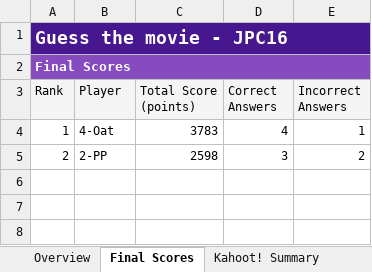
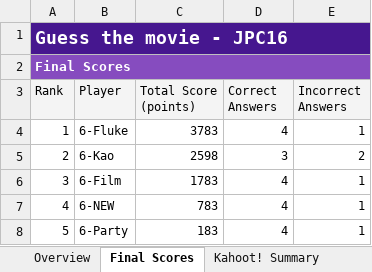
Before and after one commit to SITJPC/jpc16-kahoot-game, an Excel workbook: resources/movie/1.xlsx, sheet Final Scores, drawn as a sheet; values as stored, in another font and other column widths than the file's, no borders; the diff names each change by its address in the sheet, - before the commit and + after, or states it on an @@ line.

```diff
--- a/resources/movie/1.xlsx (sheet Final Scores)
+++ b/resources/movie/1.xlsx (sheet Final Scores)
-B4 (Player): 4-Oat
+B4 (Player): 6-Fluke
-B5 (Player): 2-PP
+B5 (Player): 6-Kao
+row 6: 3 | 6-Film | 1783 | 4 | 1
+row 7: 4 | 6-NEW | 783 | 4 | 1
+row 8: 5 | 6-Party | 183 | 4 | 1
```
Also changed, not shown: 8 other files.
